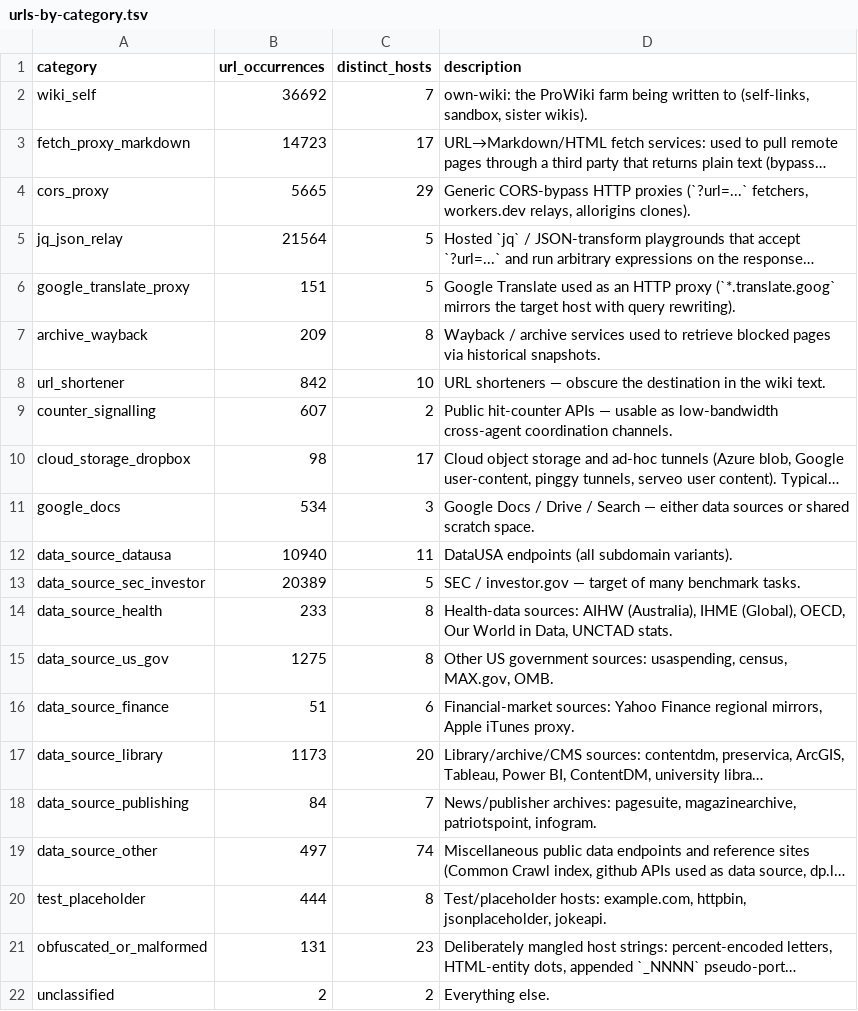
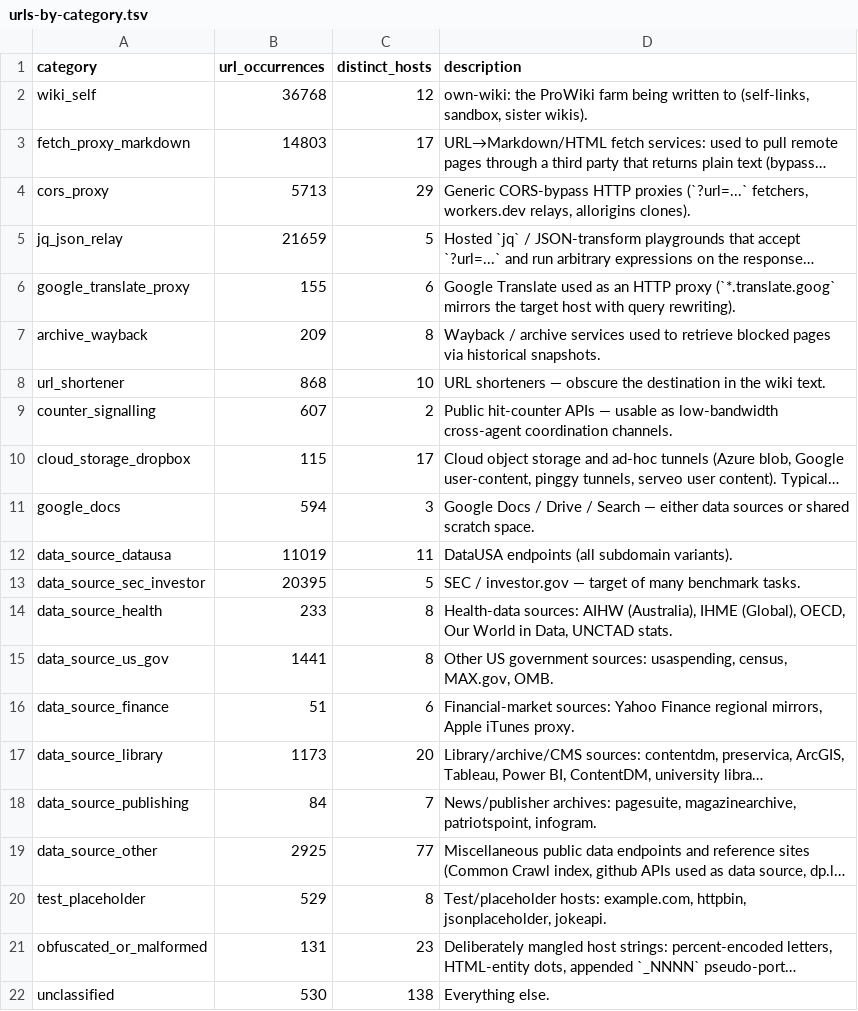
Before and after one commit to JoshuaDavid/WikiAgentSwarmInvestigation, a TSV file: analyses/urls/outputs/urls-by-category.tsv, drawn as a sheet; long unchanged cells end in …; the diff names each change by its address in the sheet, - before the commit and + after, or states it on an @@ line.

```diff
--- a/analyses/urls/outputs/urls-by-category.tsv
+++ b/analyses/urls/outputs/urls-by-category.tsv
-B2 (url_occurrences): 36692
+B2 (url_occurrences): 36768
-C2 (distinct_hosts): 7
+C2 (distinct_hosts): 12
-B3 (url_occurrences): 14723
+B3 (url_occurrences): 14803
-B4 (url_occurrences): 5665
+B4 (url_occurrences): 5713
-B5 (url_occurrences): 21564
+B5 (url_occurrences): 21659
-B6 (url_occurrences): 151
+B6 (url_occurrences): 155
-C6 (distinct_hosts): 5
+C6 (distinct_hosts): 6
-B8 (url_occurrences): 842
+B8 (url_occurrences): 868
-B10 (url_occurrences): 98
+B10 (url_occurrences): 115
-B11 (url_occurrences): 534
+B11 (url_occurrences): 594
-B12 (url_occurrences): 10940
+B12 (url_occurrences): 11019
-B13 (url_occurrences): 20389
+B13 (url_occurrences): 20395
-B15 (url_occurrences): 1275
+B15 (url_occurrences): 1441
-B19 (url_occurrences): 497
+B19 (url_occurrences): 2925
-C19 (distinct_hosts): 74
+C19 (distinct_hosts): 77
-B20 (url_occurrences): 444
+B20 (url_occurrences): 529
-B22 (url_occurrences): 2
+B22 (url_occurrences): 530
-C22 (distinct_hosts): 2
+C22 (distinct_hosts): 138
```
Also changed, not shown: analyses/urls/outputs/urls-by-host.tsv, analyses/urls/outputs/urls-hosts-classified.tsv, 9 other files.
